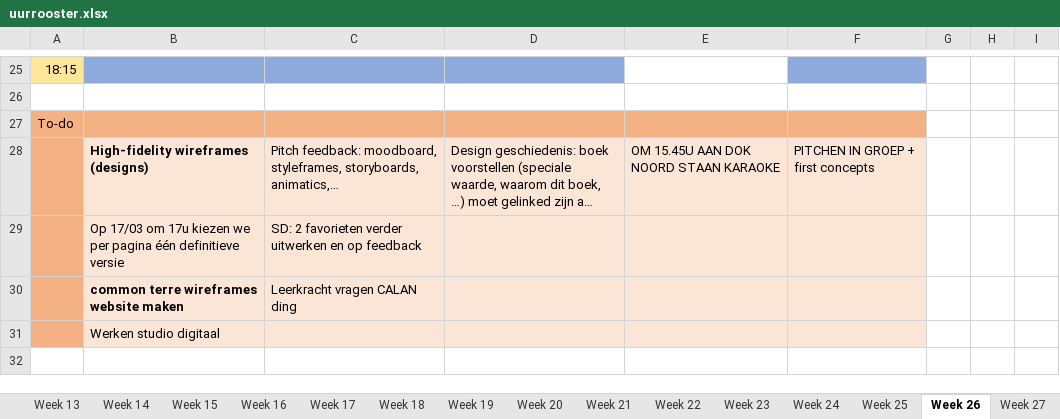
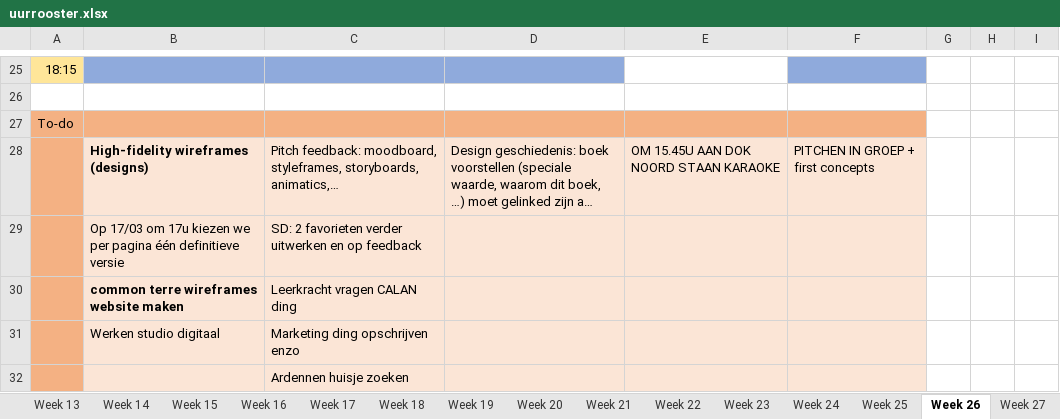
Before and after one commit to ninjahisser/LUCA-2, an Excel workbook: uurrooster.xlsx, sheet Week 26, drawn as a sheet; only a part is shown, gaps mark what is left out; long unchanged cells end in …; values as stored, in another font and other column widths than the file's, no borders; conditional formats not drawn; the diff names each change by its address in the sheet, - before the commit and + after, or states it on an @@ line.

```diff
--- a/uurrooster.xlsx (sheet Week 26)
+++ b/uurrooster.xlsx (sheet Week 26)
-C31: (empty)
+C31: Marketing ding opschrijven enzo
+row 32:  |  | Ardennen huisje zoeken
```
Also changed, not shown: sheet Week 28, 7 other files.
